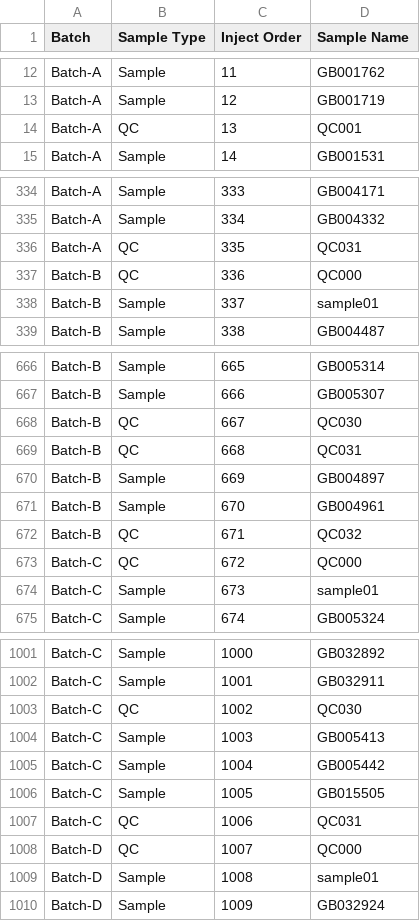
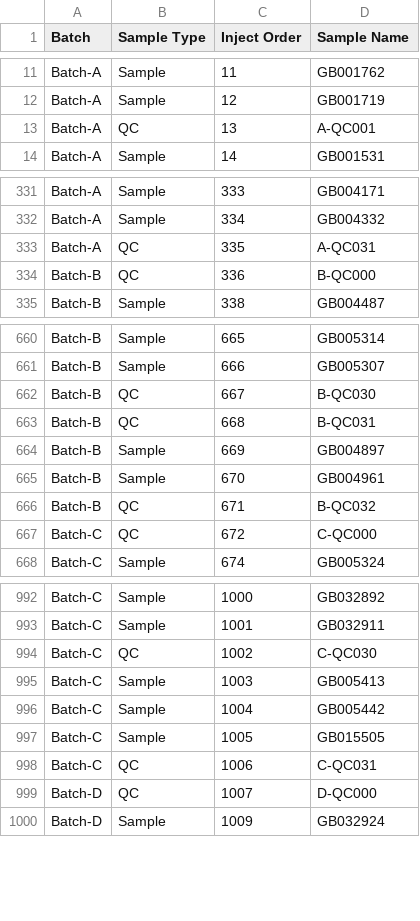
Before and after one commit to KaikunXu/pi-metaboqc-casestudy, a CSV file: data/processed/SERRF/project_meta.csv, drawn as a sheet; only a part is shown, gaps mark what is left out; the diff covers the shown part only.

```diff
--- a/data/processed/SERRF/project_meta.csv
+++ b/data/processed/SERRF/project_meta.csv
@@ -13,3 +12,3 @@ Batch-A,Sample,11,GB001762
 Batch-A,Sample,12,GB001719
-Batch-A,QC,13,QC001
+Batch-A,QC,13,A-QC001
 Batch-A,Sample,14,GB001531
@@ -335,5 +332,4 @@ Batch-A,Sample,333,GB004171
 Batch-A,Sample,334,GB004332
-Batch-A,QC,335,QC031
-Batch-B,QC,336,QC000
-Batch-B,Sample,337,sample01
+Batch-A,QC,335,A-QC031
+Batch-B,QC,336,B-QC000
 Batch-B,Sample,338,GB004487
@@ -667,9 +661,8 @@ Batch-B,Sample,665,GB005314
 Batch-B,Sample,666,GB005307
-Batch-B,QC,667,QC030
-Batch-B,QC,668,QC031
+Batch-B,QC,667,B-QC030
+Batch-B,QC,668,B-QC031
 Batch-B,Sample,669,GB004897
 Batch-B,Sample,670,GB004961
-Batch-B,QC,671,QC032
-Batch-C,QC,672,QC000
-Batch-C,Sample,673,sample01
+Batch-B,QC,671,B-QC032
+Batch-C,QC,672,C-QC000
 Batch-C,Sample,674,GB005324
@@ -1002,3 +993,3 @@ Batch-C,Sample,1000,GB032892
 Batch-C,Sample,1001,GB032911
-Batch-C,QC,1002,QC030
+Batch-C,QC,1002,C-QC030
 Batch-C,Sample,1003,GB005413
@@ -1006,5 +997,4 @@ Batch-C,Sample,1004,GB005442
 Batch-C,Sample,1005,GB015505
-Batch-C,QC,1006,QC031
-Batch-D,QC,1007,QC000
-Batch-D,Sample,1008,sample01
+Batch-C,QC,1006,C-QC031
+Batch-D,QC,1007,D-QC000
 Batch-D,Sample,1009,GB032924
```
Also changed, not shown: 9 removed rows and 115 edited cells elsewhere in this file, data/processed/MetNormalizer/project_meta.csv, data/processed/notame/project_intensity.csv, 25 other files.
